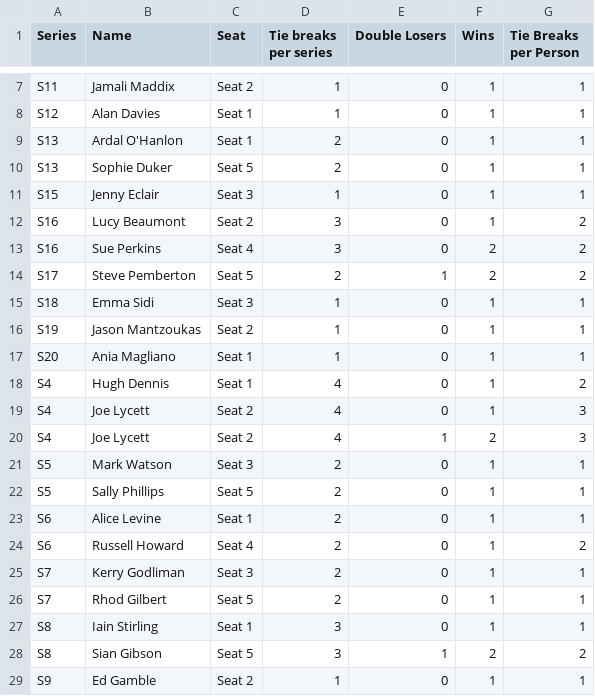
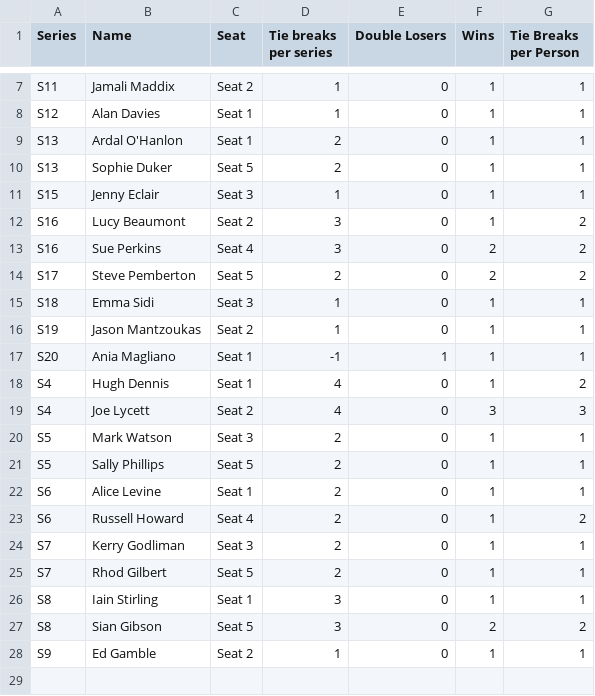
Before and after one commit to samgraftonwaters/Taskmaster_Analysis, a CSV file: Data/Script_Outputs/Tie_Break_Winners.csv, drawn as a sheet; only a part is shown, gaps mark what is left out.

```diff
--- a/Data/Script_Outputs/Tie_Break_Winners.csv
+++ b/Data/Script_Outputs/Tie_Break_Winners.csv
@@ -13,9 +13,8 @@ S16,Lucy Beaumont,Seat 2,3,0,1,2
 S16,Sue Perkins,Seat 4,3,0,2,2
-S17,Steve Pemberton,Seat 5,2,1,2,2
+S17,Steve Pemberton,Seat 5,2,0,2,2
 S18,Emma Sidi,Seat 3,1,0,1,1
 S19,Jason Mantzoukas,Seat 2,1,0,1,1
-S20,Ania Magliano,Seat 1,1,0,1,1
+S20,Ania Magliano,Seat 1,-1,1,1,1
 S4,Hugh Dennis,Seat 1,4,0,1,2
-S4,Joe Lycett,Seat 2,4,0,1,3
-S4,Joe Lycett,Seat 2,4,1,2,3
+S4,Joe Lycett,Seat 2,4,0,3,3
 S5,Mark Watson,Seat 3,2,0,1,1
@@ -27,3 +26,3 @@ S7,Rhod Gilbert,Seat 5,2,0,1,1
 S8,Iain Stirling,Seat 1,3,0,1,1
-S8,Sian Gibson,Seat 5,3,1,2,2
+S8,Sian Gibson,Seat 5,3,0,2,2
 S9,Ed Gamble,Seat 2,1,0,1,1
```
Also changed, not shown: Data/Script_Outputs/Tie_Break_Losers.csv, 3 other files.
